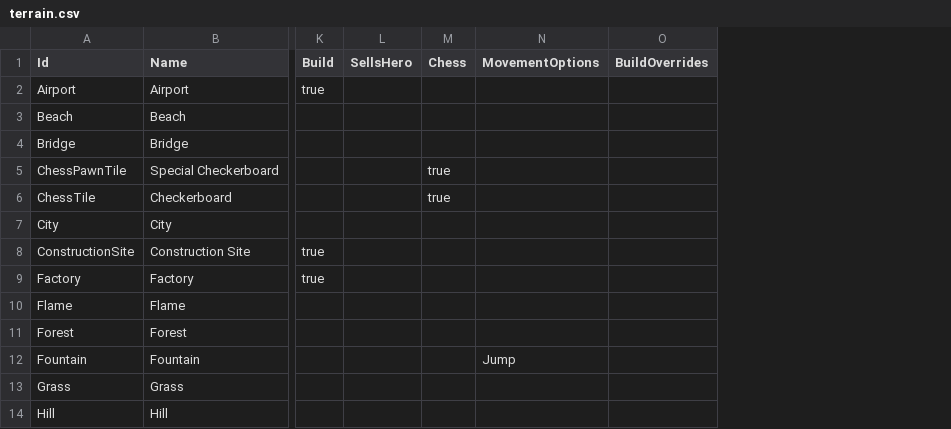
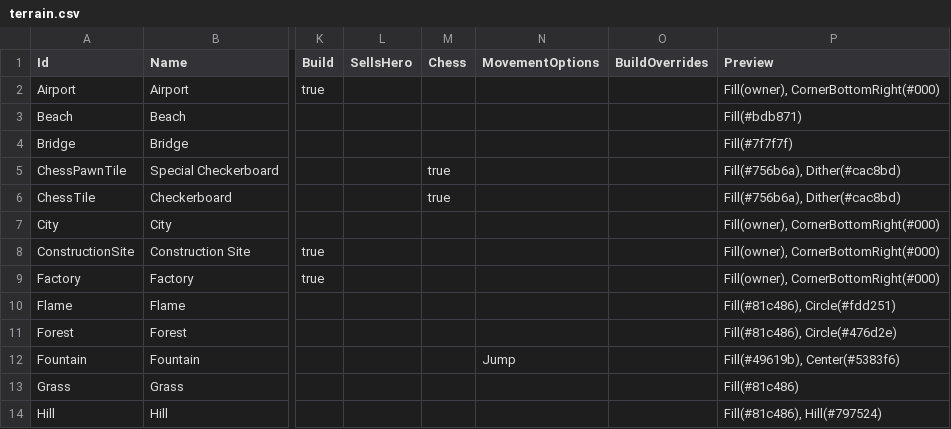
Before and after one commit to stratecide/tbs-core, a CSV file: configs/default/terrain.csv, drawn as a sheet; only a part is shown, gaps mark what is left out; the diff names each change by its address in the sheet, - before the commit and + after, or states it on an @@ line.

Commit message:
map-preview generation

```diff
--- a/configs/default/terrain.csv
+++ b/configs/default/terrain.csv
+column P (Preview), rows 2-14: Fill(owner), CornerBottomRight(#000) | Fill(#bdb871) | Fill(#7f7f7f) | Fill(#756b6a), Dither(#cac8bd) | Fill(#756b6a), Dither(#cac8bd) | Fill(owner), CornerBottomRight(#000) | Fill(owner), CornerBottomRight(#000) | Fill(owner), CornerBottomRight(#000) | Fill(#81c486), Circle(#fdd251) | Fill(#81c486), Circle(#476d2e) | Fill(#49619b), Center(#5383f6) | Fill(#81c486) | Fill(#81c486), Hill(#797524)
```
Also changed, not shown: configs/default_test/terrain.csv, 9 other files.
